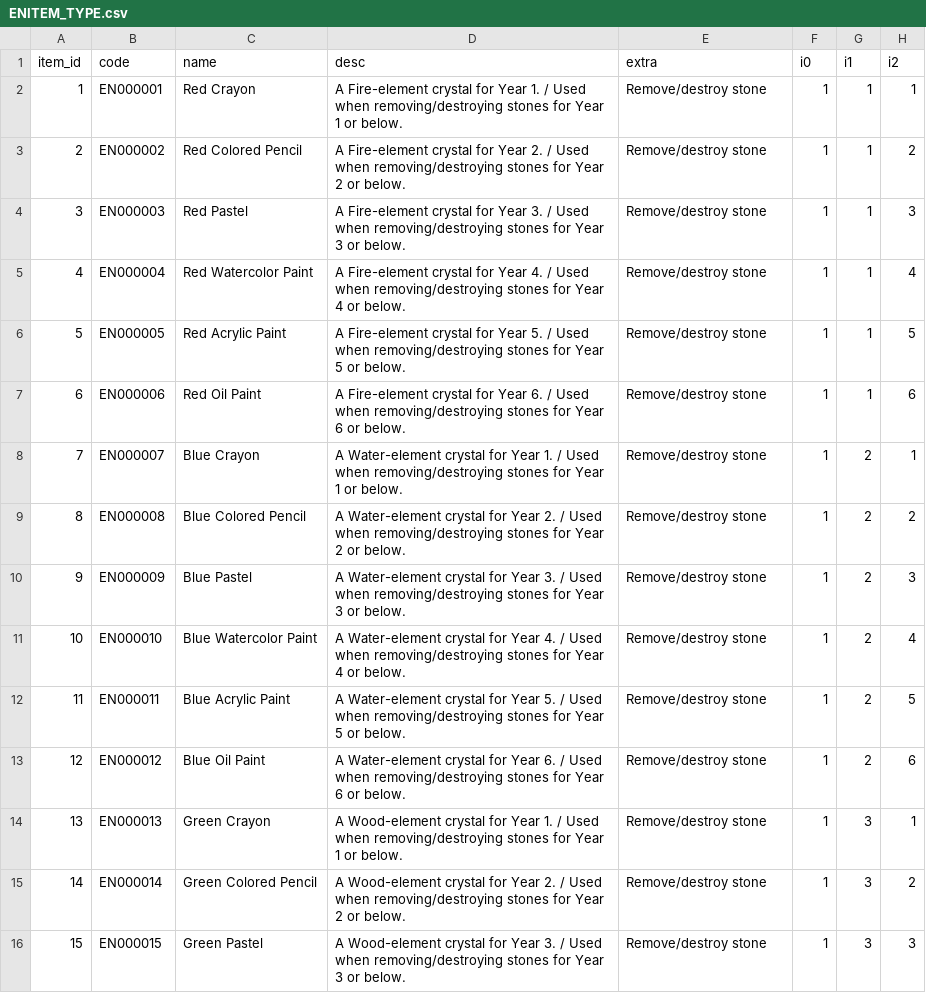
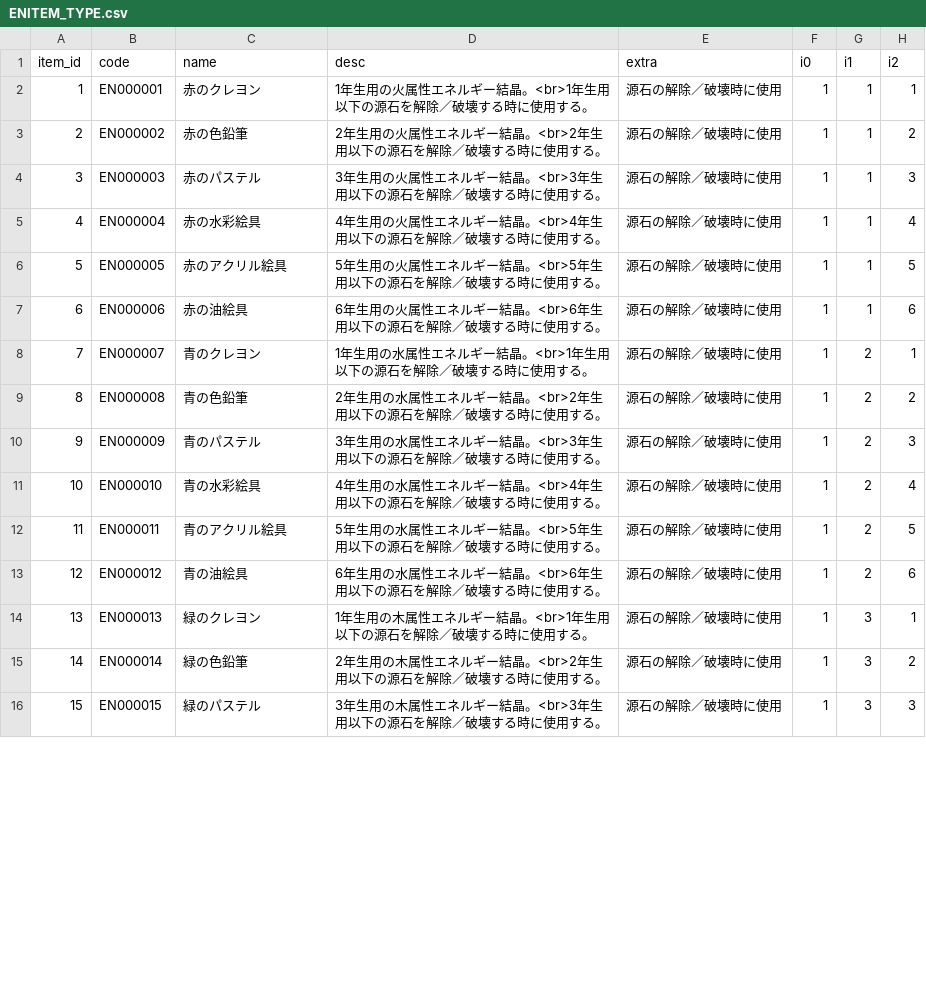
Before and after one commit to DecodedFinn/Yogurting-Translation, a CSV file: CLT_Master/clt_csv_source/ENITEM_TYPE.csv, drawn as a sheet; only a part is shown; the diff covers the shown part only.

```diff
--- a/CLT_Master/clt_csv_source/ENITEM_TYPE.csv
+++ b/CLT_Master/clt_csv_source/ENITEM_TYPE.csv
@@ -1,16 +1,16 @@
 item_id,code,name,desc,extra,i0,i1,i2
-1,EN000001,Red Crayon,A Fire-element crystal for Year 1. / Used when removing/destroying stones for Year 1 or below.,Remove/destroy stone,1,1,1
-2,EN000002,Red Colored Pencil,A Fire-element crystal for Year 2. / Used when removing/destroying stones for Year 2 or below.,Remove/destroy stone,1,1,2
-3,EN000003,Red Pastel,A Fire-element crystal for Year 3. / Used when removing/destroying stones for Year 3 or below.,Remove/destroy stone,1,1,3
-4,EN000004,Red Watercolor Paint,A Fire-element crystal for Year 4. / Used when removing/destroying stones for Year 4 or below.,Remove/destroy stone,1,1,4
-5,EN000005,Red Acrylic Paint,A Fire-element crystal for Year 5. / Used when removing/destroying stones for Year 5 or below.,Remove/destroy stone,1,1,5
-6,EN000006,Red Oil Paint,A Fire-element crystal for Year 6. / Used when removing/destroying stones for Year 6 or below.,Remove/destroy stone,1,1,6
-7,EN000007,Blue Crayon,A Water-element crystal for Year 1. / Used when removing/destroying stones for Year 1 or below.,Remove/destroy stone,1,2,1
-8,EN000008,Blue Colored Pencil,A Water-element crystal for Year 2. / Used when removing/destroying stones for Year 2 or below.,Remove/destroy stone,1,2,2
-9,EN000009,Blue Pastel,A Water-element crystal for Year 3. / Used when removing/destroying stones for Year 3 or below.,Remove/destroy stone,1,2,3
-10,EN000010,Blue Watercolor Paint,A Water-element crystal for Year 4. / Used when removing/destroying stones for Year 4 or below.,Remove/destroy stone,1,2,4
-11,EN000011,Blue Acrylic Paint,A Water-element crystal for Year 5. / Used when removing/destroying stones for Year 5 or below.,Remove/destroy stone,1,2,5
-12,EN000012,Blue Oil Paint,A Water-element crystal for Year 6. / Used when removing/destroying stones for Year 6 or below.,Remove/destroy stone,1,2,6
-13,EN000013,Green Crayon,A Wood-element crystal for Year 1. / Used when removing/destroying stones for Year 1 or below.,Remove/destroy stone,1,3,1
-14,EN000014,Green Colored Pencil,A Wood-element crystal for Year 2. / Used when removing/destroying stones for Year 2 or below.,Remove/destroy stone,1,3,2
-15,EN000015,Green Pastel,A Wood-element crystal for Year 3. / Used when removing/destroying stones for Year 3 or below.,Remove/destroy stone,1,3,3
+1,EN000001,赤のクレヨン,1年生用の火属性エネルギー結晶。<br>1年生用以下の源石を解除／破壊する時に使用する。,源石の解除／破壊時に使用,1,1,1
+2,EN000002,赤の色鉛筆,2年生用の火属性エネルギー結晶。<br>2年生用以下の源石を解除／破壊する時に使用する。,源石の解除／破壊時に使用,1,1,2
+3,EN000003,赤のパステル,3年生用の火属性エネルギー結晶。<br>3年生用以下の源石を解除／破壊する時に使用する。,源石の解除／破壊時に使用,1,1,3
+4,EN000004,赤の水彩絵具,4年生用の火属性エネルギー結晶。<br>4年生用以下の源石を解除／破壊する時に使用する。,源石の解除／破壊時に使用,1,1,4
+5,EN000005,赤のアクリル絵具,5年生用の火属性エネルギー結晶。<br>5年生用以下の源石を解除／破壊する時に使用する。,源石の解除／破壊時に使用,1,1,5
+6,EN000006,赤の油絵具,6年生用の火属性エネルギー結晶。<br>6年生用以下の源石を解除／破壊する時に使用する。,源石の解除／破壊時に使用,1,1,6
+7,EN000007,青のクレヨン,1年生用の水属性エネルギー結晶。<br>1年生用以下の源石を解除／破壊する時に使用する。,源石の解除／破壊時に使用,1,2,1
+8,EN000008,青の色鉛筆,2年生用の水属性エネルギー結晶。<br>2年生用以下の源石を解除／破壊する時に使用する。,源石の解除／破壊時に使用,1,2,2
+9,EN000009,青のパステル,3年生用の水属性エネルギー結晶。<br>3年生用以下の源石を解除／破壊する時に使用する。,源石の解除／破壊時に使用,1,2,3
+10,EN000010,青の水彩絵具,4年生用の水属性エネルギー結晶。<br>4年生用以下の源石を解除／破壊する時に使用する。,源石の解除／破壊時に使用,1,2,4
+11,EN000011,青のアクリル絵具,5年生用の水属性エネルギー結晶。<br>5年生用以下の源石を解除／破壊する時に使用する。,源石の解除／破壊時に使用,1,2,5
+12,EN000012,青の油絵具,6年生用の水属性エネルギー結晶。<br>6年生用以下の源石を解除／破壊する時に使用する。,源石の解除／破壊時に使用,1,2,6
+13,EN000013,緑のクレヨン,1年生用の木属性エネルギー結晶。<br>1年生用以下の源石を解除／破壊する時に使用する。,源石の解除／破壊時に使用,1,3,1
+14,EN000014,緑の色鉛筆,2年生用の木属性エネルギー結晶。<br>2年生用以下の源石を解除／破壊する時に使用する。,源石の解除／破壊時に使用,1,3,2
+15,EN000015,緑のパステル,3年生用の木属性エネルギー結晶。<br>3年生用以下の源石を解除／破壊する時に使用する。,源石の解除／破壊時に使用,1,3,3
```
Also changed, not shown: 63 edited cells elsewhere in this file, CLT_Master/clt_csv_source/EPISODE_MONSTER.csv, CLT_Master/clt_csv_source/MATCHING_SYS_MSG.csv, 12 other files.
